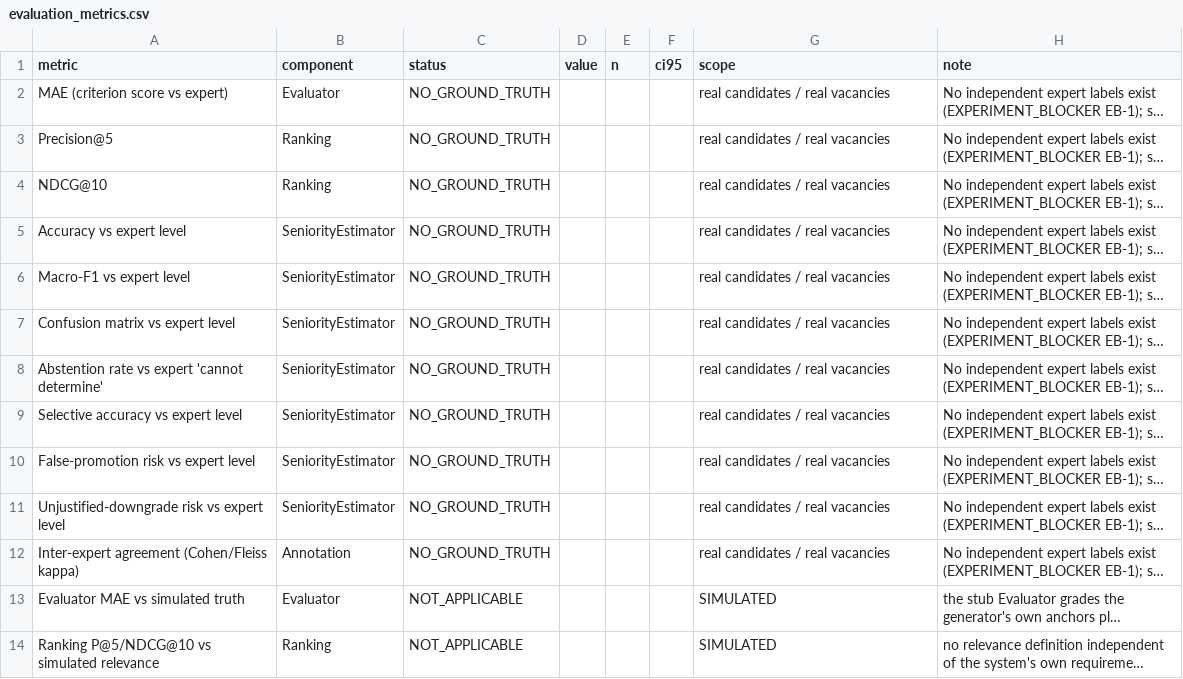
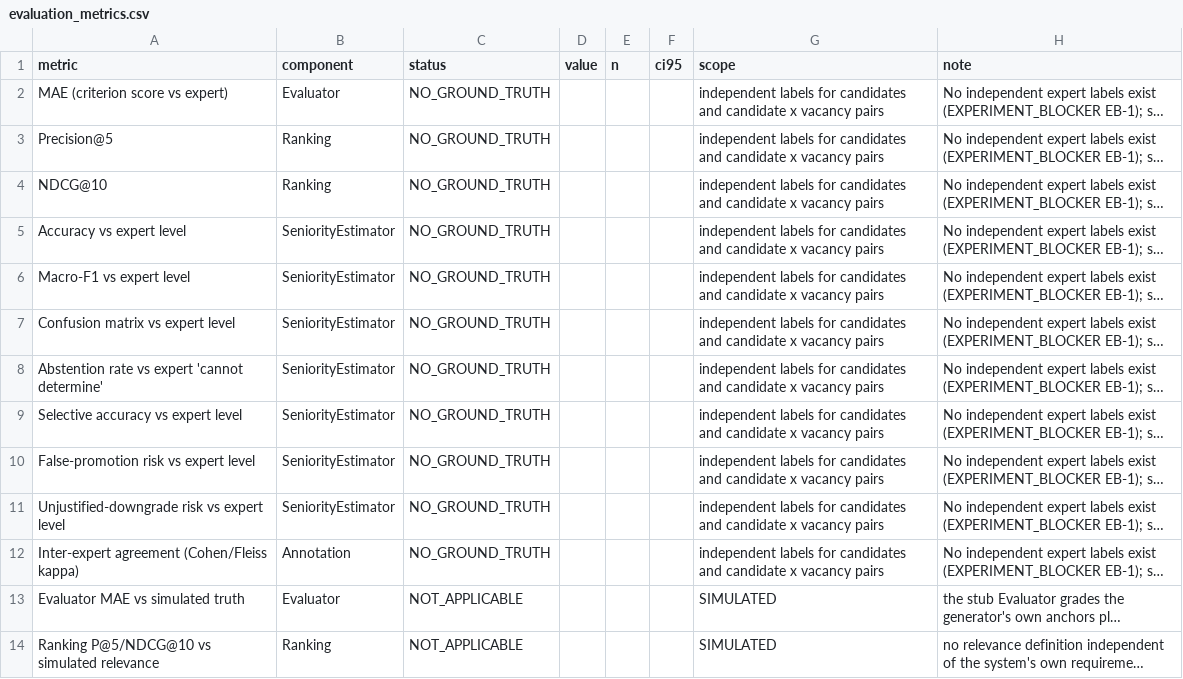
Before and after one commit to MaksBaluk/MKR, a CSV file: artifacts/chapter4/evaluation_metrics.csv, drawn as a sheet; only a part is shown; long unchanged cells end in …; the diff names each change by its address in the sheet, - before the commit and + after, or states it on an @@ line.

```diff
--- a/artifacts/chapter4/evaluation_metrics.csv
+++ b/artifacts/chapter4/evaluation_metrics.csv
-G2:G12 (scope): real candidates / real vacancies
+G2:G12 (scope): independent labels for candidates and candidate x vacancy pairs
```
Also changed, not shown: artifacts/chapter4/dataset_summary.csv, 14 other files.
